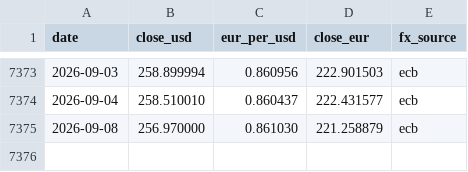
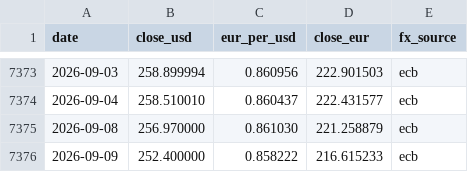
Before and after one commit to cecilevn/amzn_stock_graphe_eur_usd, a CSV file: amzn_stock_history.csv, drawn as a sheet; only a part is shown, gaps mark what is left out.

```diff
--- a/amzn_stock_history.csv
+++ b/amzn_stock_history.csv
@@ -7375 +7375,2 @@ date,close_usd,eur_per_usd,close_eur,fx_source
 2026-09-08,256.970000,0.861030,221.258879,ecb
+2026-09-09,252.400000,0.858222,216.615233,ecb
```
Also changed, not shown: 1 other file.
